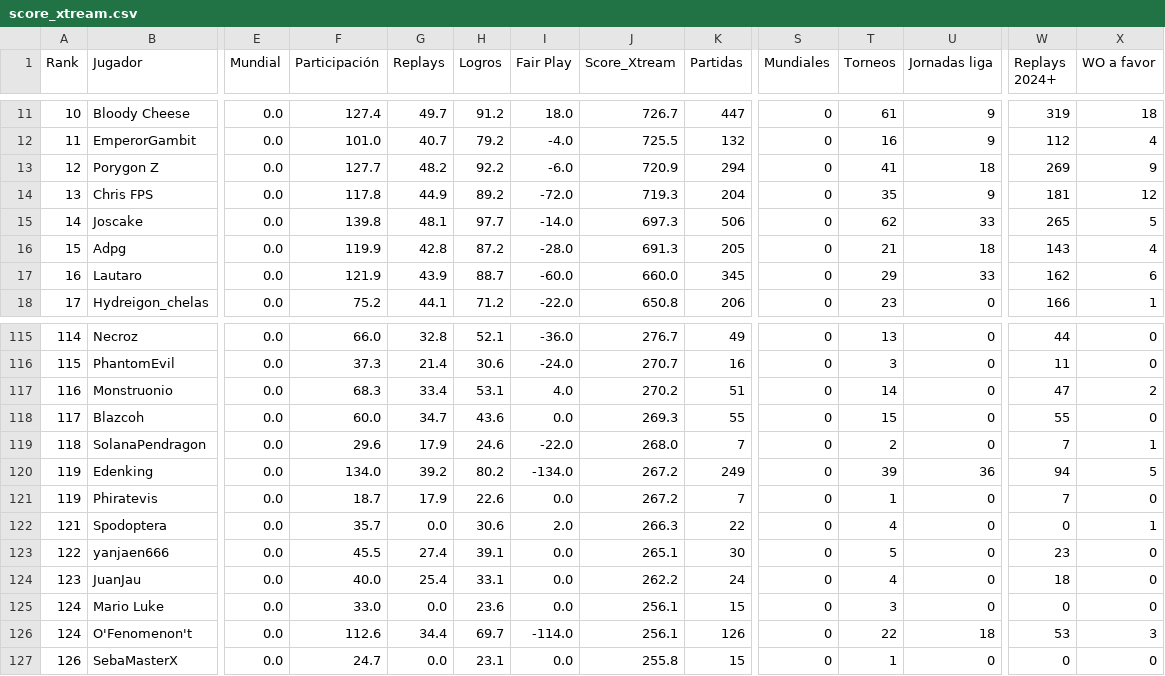
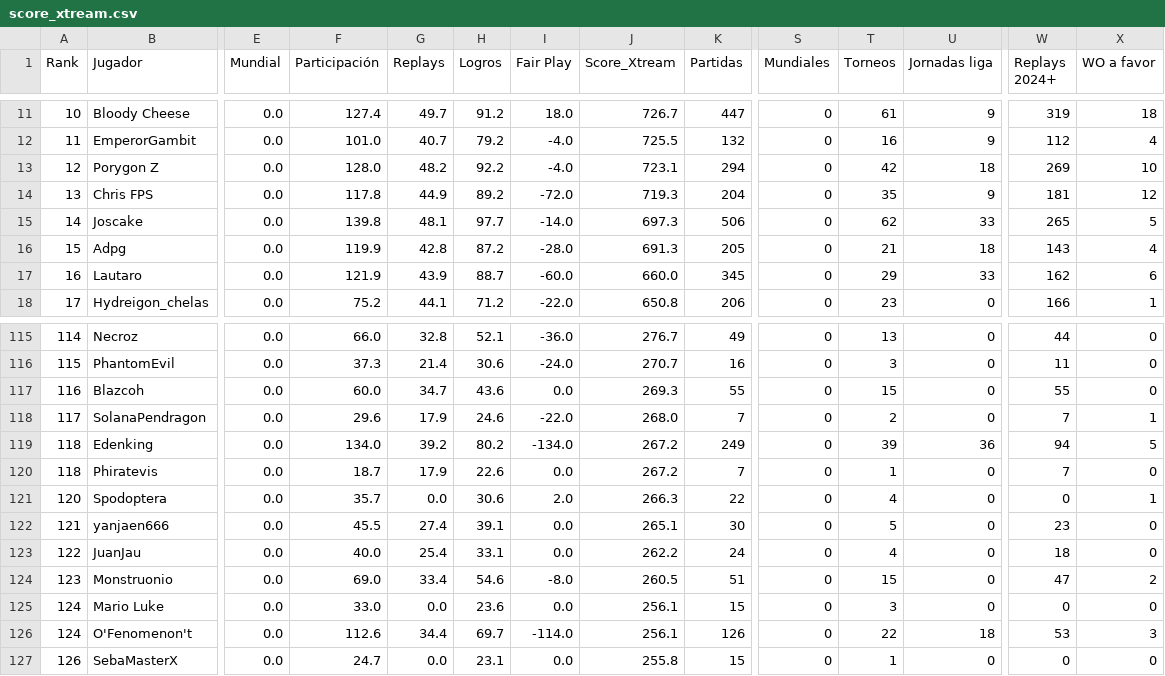
Before and after one commit to carlosacp526/dashboard-torneos-pokemon, a CSV file: data/score_xtream.csv, drawn as a sheet; only a part is shown, gaps mark what is left out; removed rows and columns are numbered as before the commit, all else as after; rows hold the shown columns only; the diff names each change by its address in the sheet, - before the commit and + after, or states it on an @@ line.

Commit message:
Actualiza datos precalculados (logros, Score_Xtream, scouting y rankings Monotype I)

```diff
--- a/data/score_xtream.csv
+++ b/data/score_xtream.csv
-F13 (Participación): 127.7
+F13 (Participación): 128.0
-I13 (Fair Play): -6.0
+I13 (Fair Play): -4.0
-J13 (Score_Xtream): 720.9
+J13 (Score_Xtream): 723.1
-T13 (Torneos): 41
+T13 (Torneos): 42
-X13 (WO a favor): 9
+X13 (WO a favor): 10
-row 117: 116 | Monstruonio | 0.0 | 68.3 | 33.4 | 53.1 | 4.0 | 270.2 | 51 | 0 | 14 | 0 | 47 | 2
-A117 (Rank): 117
+A117 (Rank): 116
-A118 (Rank): 118
+A118 (Rank): 117
-A119:A120 (Rank): 119
+A119:A120 (Rank): 118
-A121 (Rank): 121
+A121 (Rank): 120
-A122 (Rank): 122
+A122 (Rank): 121
-A123 (Rank): 123
+A123 (Rank): 122
+row 124: 123 | Monstruonio | 0.0 | 69.0 | 33.4 | 54.6 | -8.0 | 260.5 | 51 | 0 | 15 | 0 | 47 | 2
```
Also changed, not shown: 5 other files.
